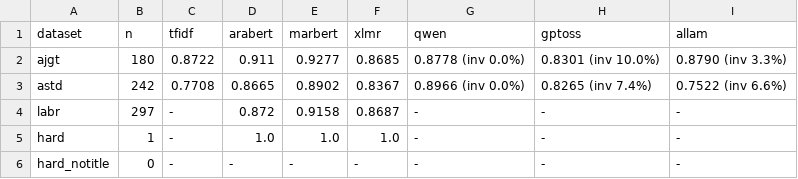
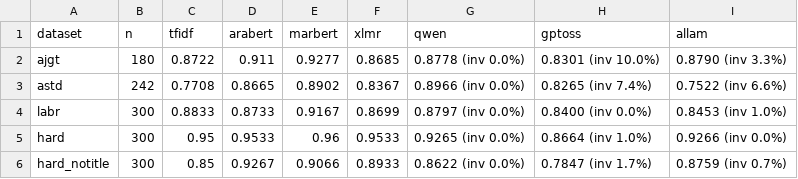
Before and after one commit to Muhamm-dk/arabic-sentiment-benchmark, a CSV file: results/llm_vs_encoders.csv, drawn as a sheet.

```diff
--- a/results/llm_vs_encoders.csv
+++ b/results/llm_vs_encoders.csv
@@ -3,4 +3,4 @@ ajgt,180,0.8722,0.911,0.9277,0.8685,0.8778 (inv 0.0%),0.8301 (inv 10.0%),0.8790
 astd,242,0.7708,0.8665,0.8902,0.8367,0.8966 (inv 0.0%),0.8265 (inv 7.4%),0.7522 (inv 6.6%)
-labr,297,-,0.872,0.9158,0.8687,-,-,-
-hard,1,-,1.0,1.0,1.0,-,-,-
-hard_notitle,0,-,-,-,-,-,-,-
+labr,300,0.8833,0.8733,0.9167,0.8699,0.8797 (inv 0.0%),0.8400 (inv 0.0%),0.8453 (inv 1.0%)
+hard,300,0.95,0.9533,0.96,0.9533,0.9265 (inv 0.0%),0.8664 (inv 1.0%),0.9266 (inv 0.0%)
+hard_notitle,300,0.85,0.9267,0.9066,0.8933,0.8622 (inv 0.0%),0.7847 (inv 1.7%),0.8759 (inv 0.7%)
```
Also changed, not shown: 6 other files.
